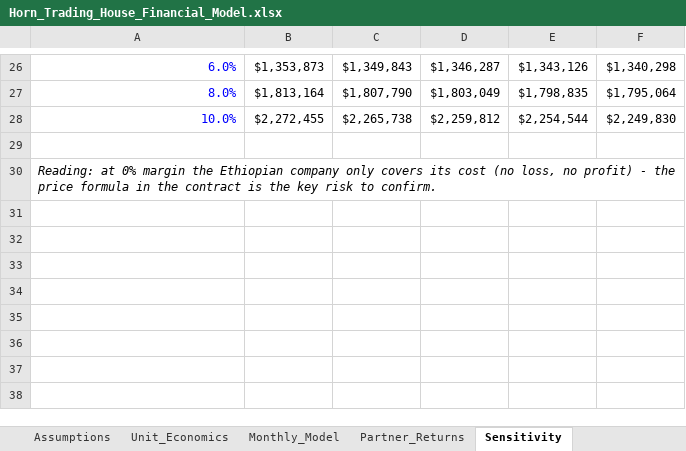
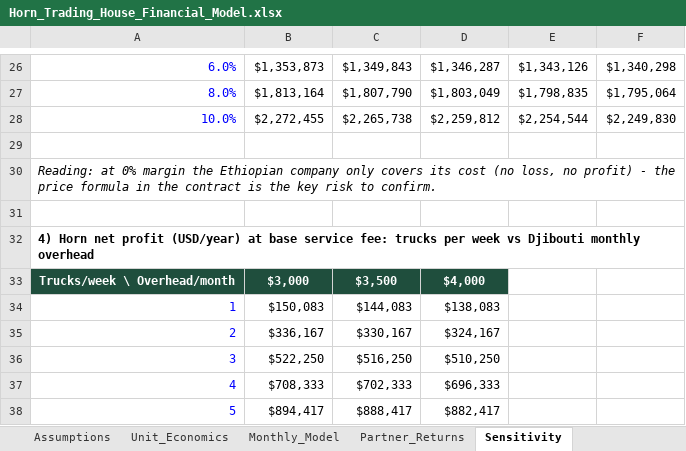
Before and after one commit to grislandapp-eng/greenoz, an Excel workbook: feasibility/Horn_Trading_House_Financial_Model.xlsx, sheet Sensitivity, drawn as a sheet; only a part is shown, gaps mark what is left out; values as stored, in another font and other column widths than the file's, no borders; the diff names each change by its address in the sheet, - before the commit and + after, or states it on an @@ line.

```diff
--- a/feasibility/Horn_Trading_House_Financial_Model.xlsx (sheet Sensitivity)
+++ b/feasibility/Horn_Trading_House_Financial_Model.xlsx (sheet Sensitivity)
+row 31: (empty)
+row 32: 4) Horn net profit (USD/year) at base service fee: trucks per week vs Djibouti monthly overhead
+row 33: Trucks/week \ Overhead/month | $3,000 | $3,500 | $4,000
+row 34: 1 | $150,083 | $144,083 | $138,083
+row 35: 2 | $336,167 | $330,167 | $324,167
+row 36: 3 | $522,250 | $516,250 | $510,250
+row 37: 4 | $708,333 | $702,333 | $696,333
+row 38: 5 | $894,417 | $888,417 | $882,417
```
Also changed, not shown: sheet Assumptions, formulas that keep their value.
